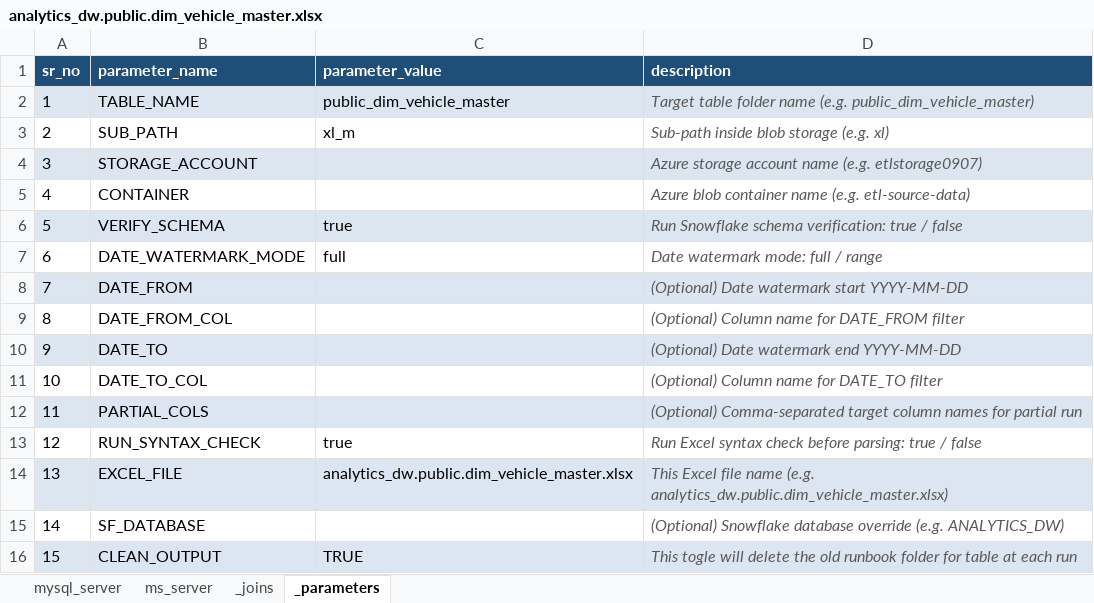
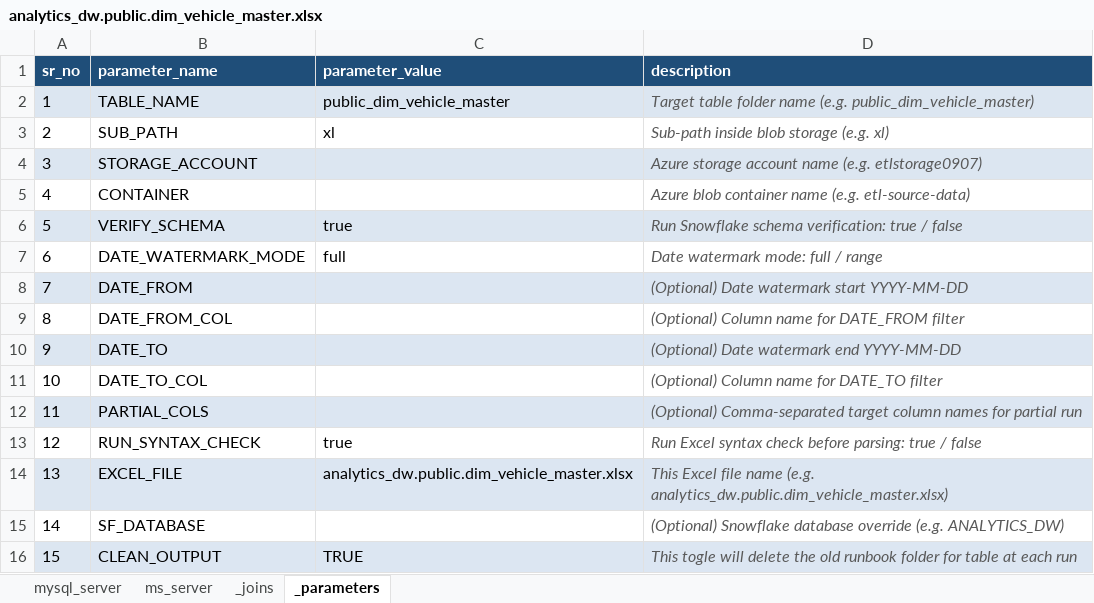
Before and after one commit to arshpreet0907/ETL_Testing_Multi, an Excel workbook: excel_files/analytics_dw.public.dim_vehicle_master.xlsx, sheet _parameters, drawn as a sheet; values as stored, in another font and other column widths than the file's, no borders; the diff names each change by its address in the sheet, - before the commit and + after, or states it on an @@ line.

Commit message:
_m

```diff
--- a/excel_files/analytics_dw.public.dim_vehicle_master.xlsx (sheet _parameters)
+++ b/excel_files/analytics_dw.public.dim_vehicle_master.xlsx (sheet _parameters)
-C3 (parameter_value): xl_m
+C3 (parameter_value): xl
```
